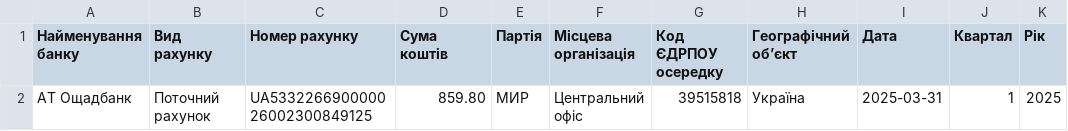
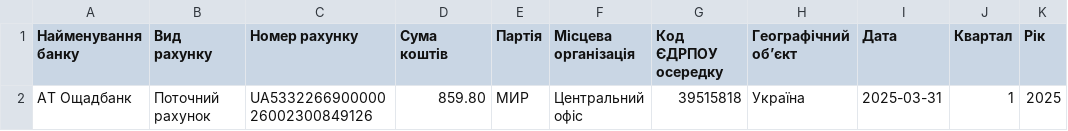
Before and after one commit to vitaliiKrupko/party_reports_data, a CSV file: 2025/МИР/1_accounts.csv, drawn as a sheet.

Commit message:
test#3

```diff
--- a/2025/МИР/1_accounts.csv
+++ b/2025/МИР/1_accounts.csv
@@ -1,2 +1,2 @@
 Найменування банку,Вид рахунку,Номер рахунку,Сума коштів,Партія,Місцева організація,Код ЄДРПОУ осередку,Географічний обʼєкт,Дата,Квартал,Рік
-АТ Ощадбанк,Поточний рахунок,UA533226690000026002300849125,859.80,МИР,Центральний офіс,39515818,Україна,2025-03-31,1,2025
+АТ Ощадбанк,Поточний рахунок,UA533226690000026002300849126,859.80,МИР,Центральний офіс,39515818,Україна,2025-03-31,1,2025
```
